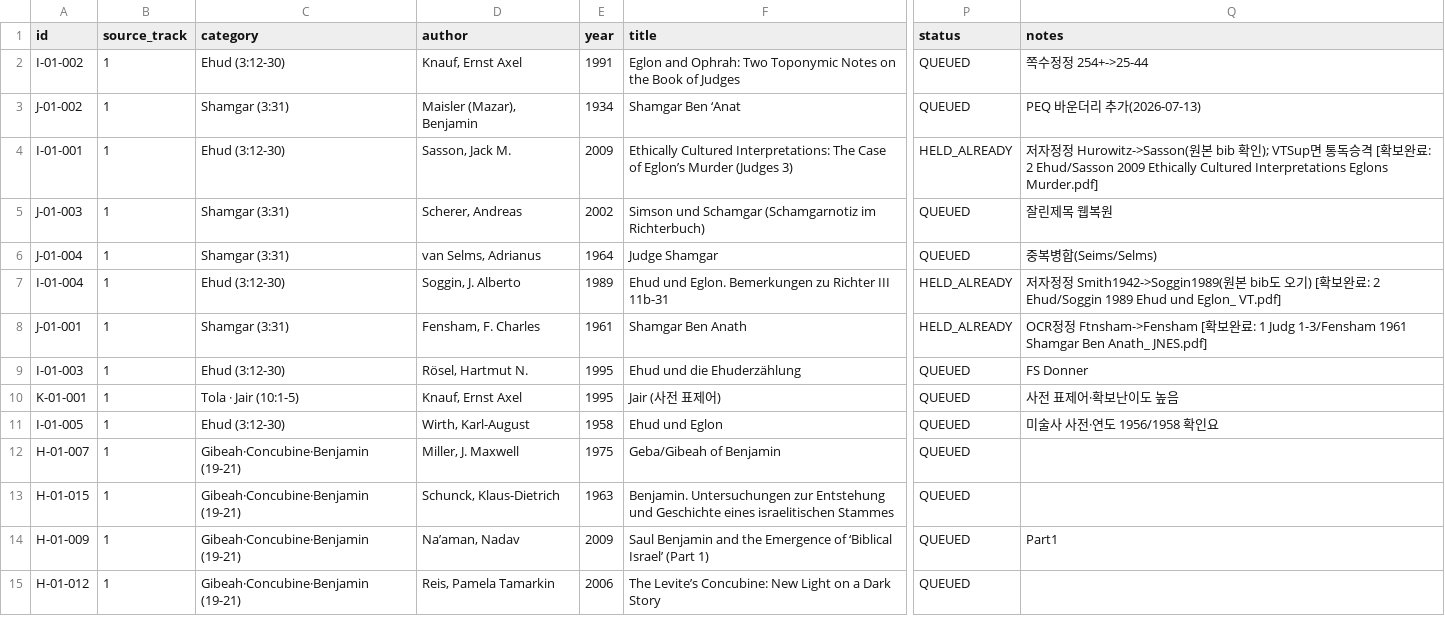
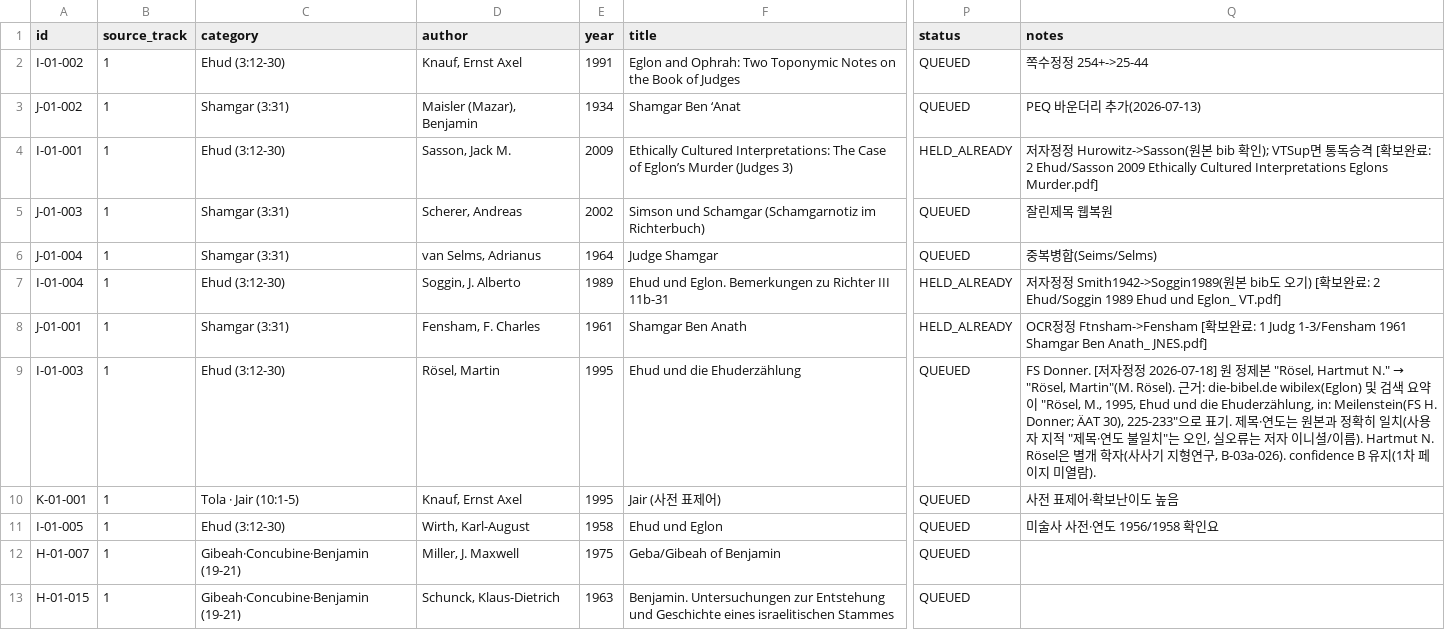
Before and after one commit to jtthw64-create/judges-report, a CSV file: worklist/download_queue.csv, drawn as a sheet; only a part is shown, gaps mark what is left out; the shorter side is filled out with more unchanged rows; the diff names each change by its address in the sheet, - before the commit and + after, or states it on an @@ line.

```diff
--- a/worklist/download_queue.csv
+++ b/worklist/download_queue.csv
-D9 (author): Rösel, Hartmut N.
+D9 (author): Rösel, Martin
@@ Q9 (notes): FS Donner → FS Donner. [저자정정 2026-07-18] 원 정제본 "Rösel, Hartmut N." → "Rösel, Martin"(M. Rösel). 근거: die-bibel.de wibilex(Eglon) 및 검색 요약이 "Rösel, M., 1995, Ehud und die Ehuderzählung, in: Meilenstein(FS H. Donner; ÄAT 30), 225-233"으로 표기. 제목·연도는 원본과 정확히 일치(사용자 지적 "제목·연도 불일치"는 오인, 실오류는 저자 이니셜/이름). Hartmut N. Rösel은 별개 학자(사사기 지형연구, B-03a-026). confidence B 유지(1차 페이지 미열람). @@
```
Also changed, not shown: 2 other files.
